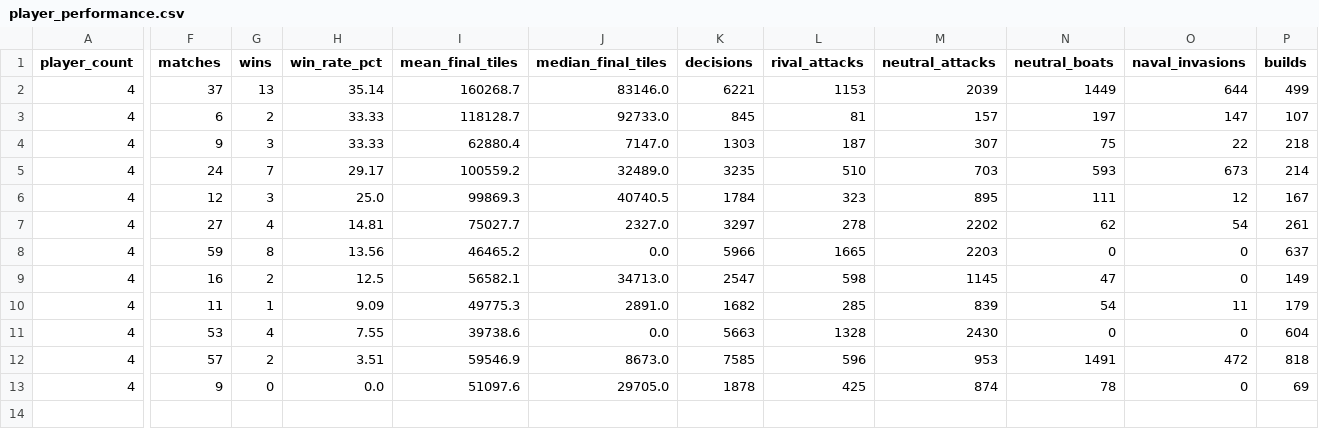
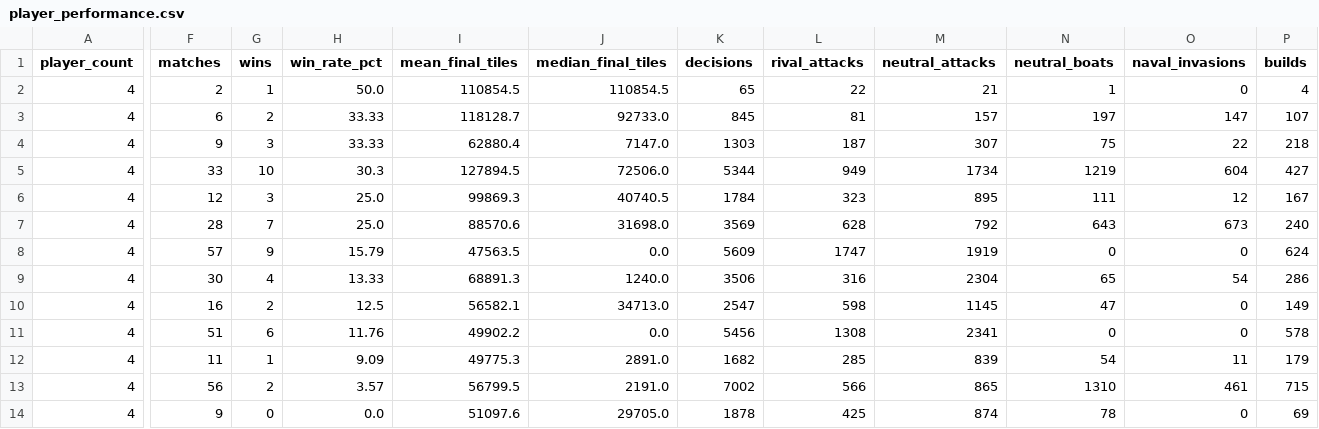
Before and after one commit to welttowelt/proxywar-coworld-starter, a CSV file: data/analysis/player_performance.csv, drawn as a sheet; only a part is shown, gaps mark what is left out; removed rows and columns are numbered as before the commit, all else as after; rows hold the shown columns only; the diff covers the shown part only; the diff names each change by its address in the sheet, - before the commit and + after, or states it on an @@ line.

```diff
--- a/data/analysis/player_performance.csv
+++ b/data/analysis/player_performance.csv
-row 2: 4 | 37 | 13 | 35.14 | 160268.7 | 83146.0 | 6221 | 1153 | 2039 | 1449 | 644 | 499
+row 2: 4 | 2 | 1 | 50.0 | 110854.5 | 110854.5 | 65 | 22 | 21 | 1 | 0 | 4
-row 5: 4 | 24 | 7 | 29.17 | 100559.2 | 32489.0 | 3235 | 510 | 703 | 593 | 673 | 214
+row 5: 4 | 33 | 10 | 30.3 | 127894.5 | 72506.0 | 5344 | 949 | 1734 | 1219 | 604 | 427
-row 7: 4 | 27 | 4 | 14.81 | 75027.7 | 2327.0 | 3297 | 278 | 2202 | 62 | 54 | 261
+row 7: 4 | 28 | 7 | 25.0 | 88570.6 | 31698.0 | 3569 | 628 | 792 | 643 | 673 | 240
-F8 (matches): 59
+F8 (matches): 57
-G8 (wins): 8
+G8 (wins): 9
-H8 (win_rate_pct): 13.56
+H8 (win_rate_pct): 15.79
-I8 (mean_final_tiles): 46465.2
+I8 (mean_final_tiles): 47563.5
-K8 (decisions): 5966
+K8 (decisions): 5609
-L8 (rival_attacks): 1665
+L8 (rival_attacks): 1747
-M8 (neutral_attacks): 2203
+M8 (neutral_attacks): 1919
-P8 (builds): 637
+P8 (builds): 624
+row 9: 4 | 30 | 4 | 13.33 | 68891.3 | 1240.0 | 3506 | 316 | 2304 | 65 | 54 | 286
+row 11: 4 | 51 | 6 | 11.76 | 49902.2 | 0.0 | 5456 | 1308 | 2341 | 0 | 0 | 578
-row 11: 4 | 53 | 4 | 7.55 | 39738.6 | 0.0 | 5663 | 1328 | 2430 | 0 | 0 | 604
-F13 (matches): 57
+F13 (matches): 56
-H13 (win_rate_pct): 3.51
+H13 (win_rate_pct): 3.57
-I13 (mean_final_tiles): 59546.9
+I13 (mean_final_tiles): 56799.5
-J13 (median_final_tiles): 8673.0
+J13 (median_final_tiles): 2191.0
-K13 (decisions): 7585
+K13 (decisions): 7002
-L13 (rival_attacks): 596
+L13 (rival_attacks): 566
-M13 (neutral_attacks): 953
+M13 (neutral_attacks): 865
-N13 (neutral_boats): 1491
+N13 (neutral_boats): 1310
-O13 (naval_invasions): 472
+O13 (naval_invasions): 461
-P13 (builds): 818
+P13 (builds): 715
```
Also changed, not shown: 3 edited cells elsewhere in this file, data/analysis/ffa_phase_profile.csv, data/analysis/round_results.csv, 40 other files.
